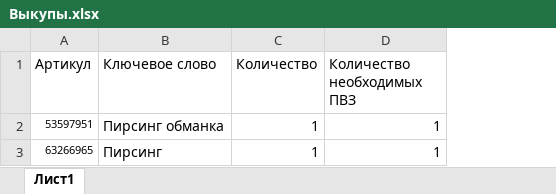
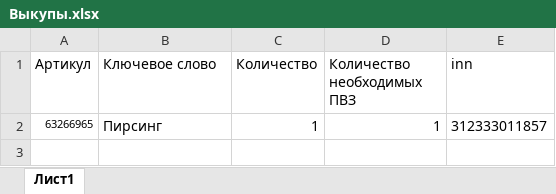
Before and after one commit to Snexok/WBbot, an Excel workbook: test_data/Выкупы.xlsx, sheet Лист1, drawn as a sheet; values as stored, in another font and other column widths than the file's, no borders; removed rows and columns are numbered as before the commit, all else as after; the diff names each change by its address in the sheet, - before the commit and + after, or states it on an @@ line.

```diff
--- a/test_data/Выкупы.xlsx (sheet Лист1)
+++ b/test_data/Выкупы.xlsx (sheet Лист1)
+column E (inn), row 2: 312333011857
-row 2: 53597951 | Пирсинг обманка | 1 | 1
```
Also changed, not shown: 4 other files.
